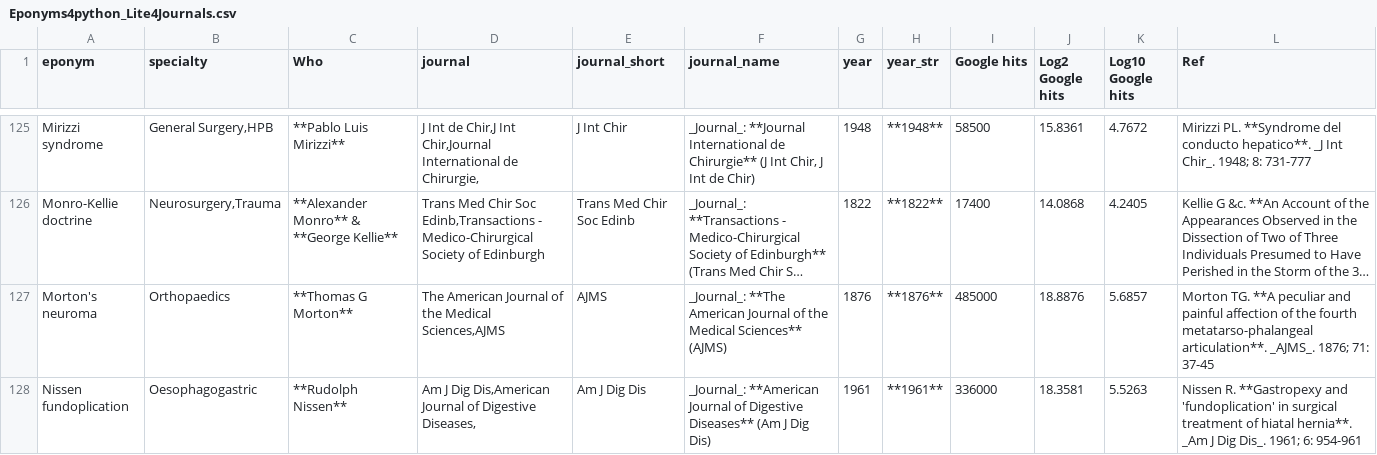
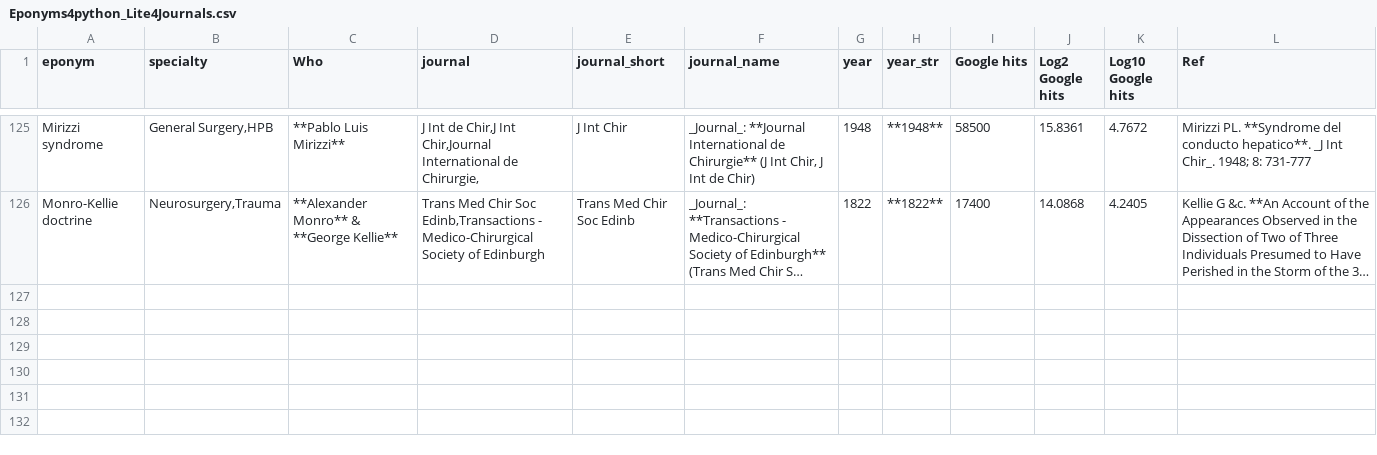
Before and after one commit to HayesAJ83/SurgicalEps_01, a CSV file: Eponyms4python_Lite4Journals.csv, drawn as a sheet; only a part is shown, gaps mark what is left out; long unchanged cells end in …; the diff names each change by its address in the sheet, - before the commit and + after, or states it on an @@ line.

Commit message:
Add files via upload

```diff
--- a/Eponyms4python_Lite4Journals.csv
+++ b/Eponyms4python_Lite4Journals.csv
-row 127: Morton's neuroma | Orthopaedics | **Thomas G Morton** | The American Journal of the Medical Sciences,AJMS | AJMS | _Journal_: **The American Journal of the Medical Sciences** (AJMS) | 1876 | **1876** | 485000 | 18.8876 | 5.6857 | Morton TG. **A peculiar and painful affection of the fourth metatarso-phalangeal articulation**. _AJMS_. 1876; 71: 37-45
-row 128: Nissen fundoplication | Oesophagogastric | **Rudolph Nissen** | Am J Dig Dis,American Journal of Digestive Diseases, | Am J Dig Dis | _Journal_: **American Journal of Digestive Diseases** (Am J Dig Dis) | 1961 | **1961** | 336000 | 18.3581 | 5.5263 | Nissen R. **Gastropexy and 'fundoplication' in surgical treatment of hiatal hernia**. _Am J Dig Dis_. 1961; 6: 954-961
```
